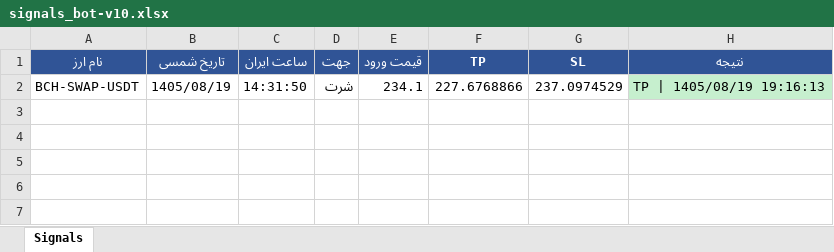
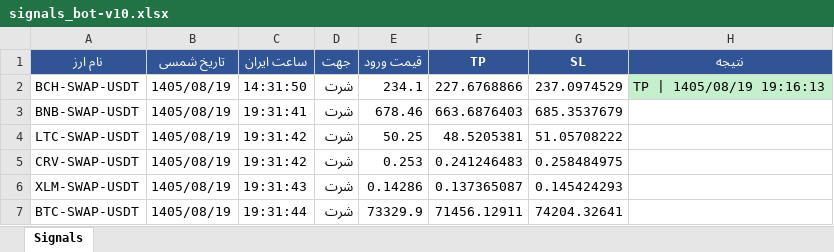
Before and after one commit to cmosircrypto-lang/Crypto-signal-bot, an Excel workbook: signals_bot-v10.xlsx, sheet Signals, drawn as a sheet; values as stored, in another font and other column widths than the file's, no borders; the diff names each change by its address in the sheet, - before the commit and + after, or states it on an @@ line.

```diff
--- a/signals_bot-v10.xlsx (sheet Signals)
+++ b/signals_bot-v10.xlsx (sheet Signals)
+row 3: BNB-SWAP-USDT | 1405/08/19 | 19:31:41 | شرت | 678.46 | 663.6876403 | 685.3537679
+row 4: LTC-SWAP-USDT | 1405/08/19 | 19:31:42 | شرت | 50.25 | 48.5205381 | 51.05708222
+row 5: CRV-SWAP-USDT | 1405/08/19 | 19:31:42 | شرت | 0.253 | 0.241246483 | 0.258484975
+row 6: XLM-SWAP-USDT | 1405/08/19 | 19:31:43 | شرت | 0.14286 | 0.137365087 | 0.145424293
+row 7: BTC-SWAP-USDT | 1405/08/19 | 19:31:44 | شرت | 73329.9 | 71456.12911 | 74204.32641
```
Also changed, not shown: 2 other files.
